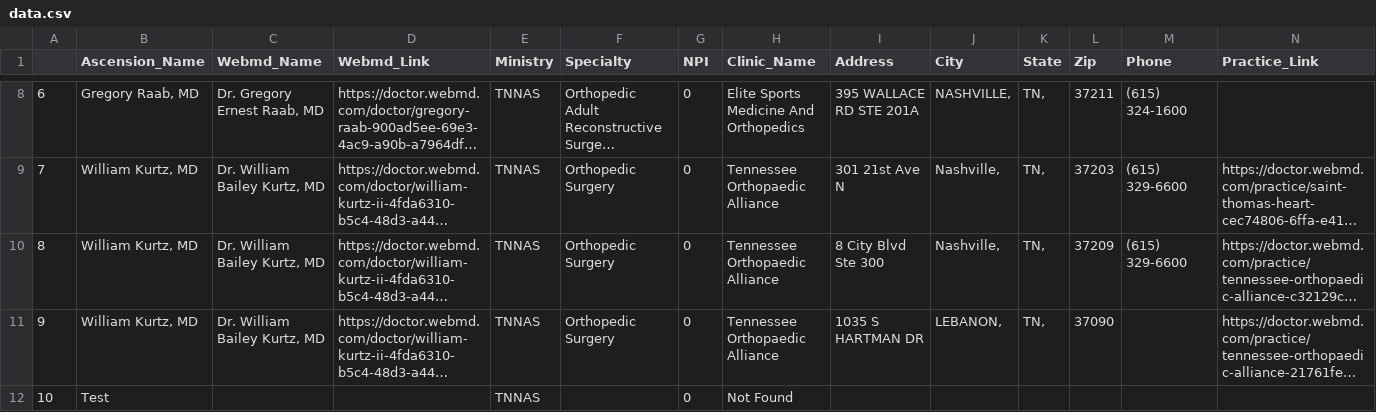
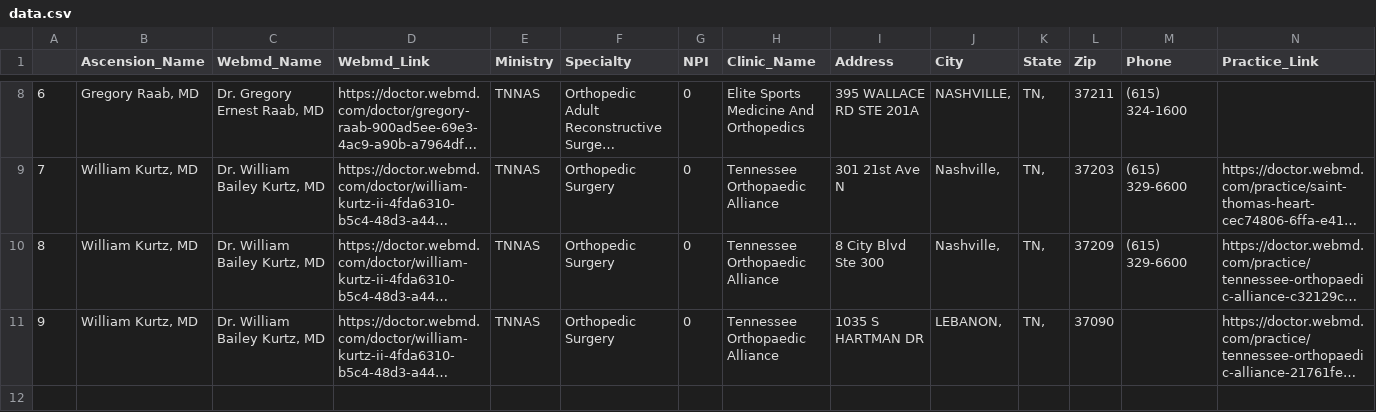
Before and after one commit to dmartin5150/practice-builder, a CSV file: data.csv, drawn as a sheet; only a part is shown, gaps mark what is left out; long unchanged cells end in …; the diff names each change by its address in the sheet, - before the commit and + after, or states it on an @@ line.

Commit message:
added logic to match on more than one surgeon with same name

```diff
--- a/data.csv
+++ b/data.csv
-row 12: 10 | Test |  |  | TNNAS |  | 0 | Not Found
```
Also changed, not shown: 3 other files.
